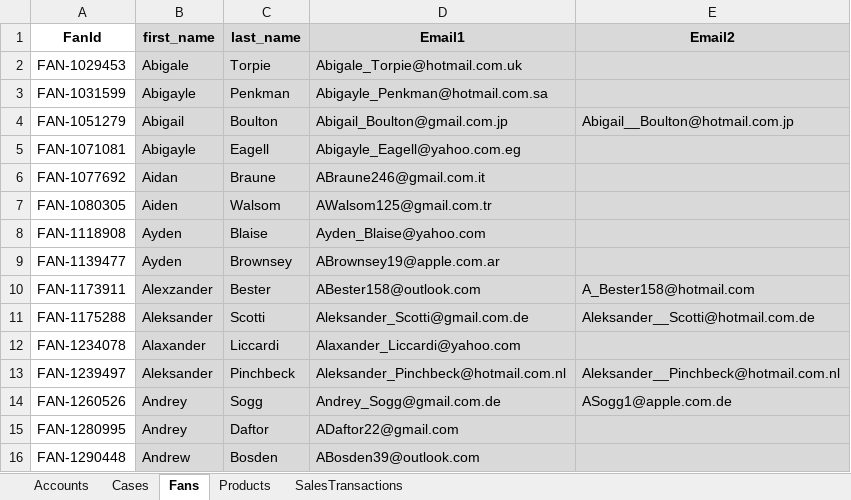
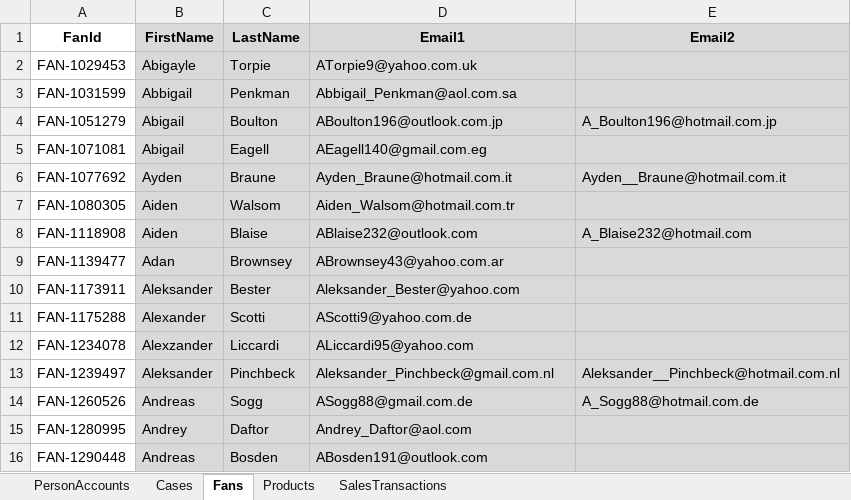
Before and after one commit to eltoroit/F1F4-CRM-Org, an Excel workbook: @ELTOROIT/Sample Data/FIFA Data/FIFA Data (Cleaned).xlsx, sheet Fans, drawn as a sheet; only a part is shown; values as stored, in another font and other column widths than the file's, no borders; charts and pictures not drawn; the diff covers the shown part only; the diff names each change by its address in the sheet, - before the commit and + after, or states it on an @@ line.

```diff
--- a/@ELTOROIT/Sample Data/FIFA Data/FIFA Data (Cleaned).xlsx (sheet Fans)
+++ b/@ELTOROIT/Sample Data/FIFA Data/FIFA Data (Cleaned).xlsx (sheet Fans)
-sheet tab: Accounts
+sheet tab: PersonAccounts
-B1: first_name
+B1: FirstName
-C1: last_name
+C1: LastName
-B2 (FirstName): Abigale
+B2 (FirstName): Abigayle
-D2 (Email1): Abigale_Torpie@hotmail.com.uk
+D2 (Email1): ATorpie9@yahoo.com.uk
-B3 (FirstName): Abigayle
+B3 (FirstName): Abbigail
-D3 (Email1): Abigayle_Penkman@hotmail.com.sa
+D3 (Email1): Abbigail_Penkman@aol.com.sa
-D4 (Email1): Abigail_Boulton@gmail.com.jp
+D4 (Email1): ABoulton196@outlook.com.jp
-E4 (Email2): Abigail__Boulton@hotmail.com.jp
+E4 (Email2): A_Boulton196@hotmail.com.jp
-B5 (FirstName): Abigayle
+B5 (FirstName): Abigail
-D5 (Email1): Abigayle_Eagell@yahoo.com.eg
+D5 (Email1): AEagell140@gmail.com.eg
-B6 (FirstName): Aidan
+B6 (FirstName): Ayden
-D6 (Email1): ABraune246@gmail.com.it
+D6 (Email1): Ayden_Braune@hotmail.com.it
-E6 (Email2): (empty)
+E6 (Email2): Ayden__Braune@hotmail.com.it
-D7 (Email1): AWalsom125@gmail.com.tr
+D7 (Email1): Aiden_Walsom@hotmail.com.tr
-B8 (FirstName): Ayden
+B8 (FirstName): Aiden
-D8 (Email1): Ayden_Blaise@yahoo.com
+D8 (Email1): ABlaise232@outlook.com
-E8 (Email2): (empty)
+E8 (Email2): A_Blaise232@hotmail.com
-B9 (FirstName): Ayden
+B9 (FirstName): Adan
-D9 (Email1): ABrownsey19@apple.com.ar
+D9 (Email1): ABrownsey43@yahoo.com.ar
-B10 (FirstName): Alexzander
+B10 (FirstName): Aleksander
-D10 (Email1): ABester158@outlook.com
+D10 (Email1): Aleksander_Bester@yahoo.com
-E10 (Email2): A_Bester158@hotmail.com
+E10 (Email2): (empty)
-B11 (FirstName): Aleksander
+B11 (FirstName): Alexander
-D11 (Email1): Aleksander_Scotti@gmail.com.de
+D11 (Email1): AScotti9@yahoo.com.de
-E11 (Email2): Aleksander__Scotti@hotmail.com.de
+E11 (Email2): (empty)
-B12 (FirstName): Alaxander
+B12 (FirstName): Alexzander
-D12 (Email1): Alaxander_Liccardi@yahoo.com
+D12 (Email1): ALiccardi95@yahoo.com
-D13 (Email1): Aleksander_Pinchbeck@hotmail.com.nl
+D13 (Email1): Aleksander_Pinchbeck@gmail.com.nl
-B14 (FirstName): Andrey
+B14 (FirstName): Andreas
-D14 (Email1): Andrey_Sogg@gmail.com.de
+D14 (Email1): ASogg88@gmail.com.de
-E14 (Email2): ASogg1@apple.com.de
+E14 (Email2): A_Sogg88@hotmail.com.de
-D15 (Email1): ADaftor22@gmail.com
+D15 (Email1): Andrey_Daftor@aol.com
-B16 (FirstName): Andrew
+B16 (FirstName): Andreas
-D16 (Email1): ABosden39@outlook.com
+D16 (Email1): ABosden191@outlook.com
```
Also changed, not shown: 1055 edited cells elsewhere in this sheet, sheet SalesTransactions, sheet Cases, sheet PersonAccounts, sheet Products, 11 other files.
